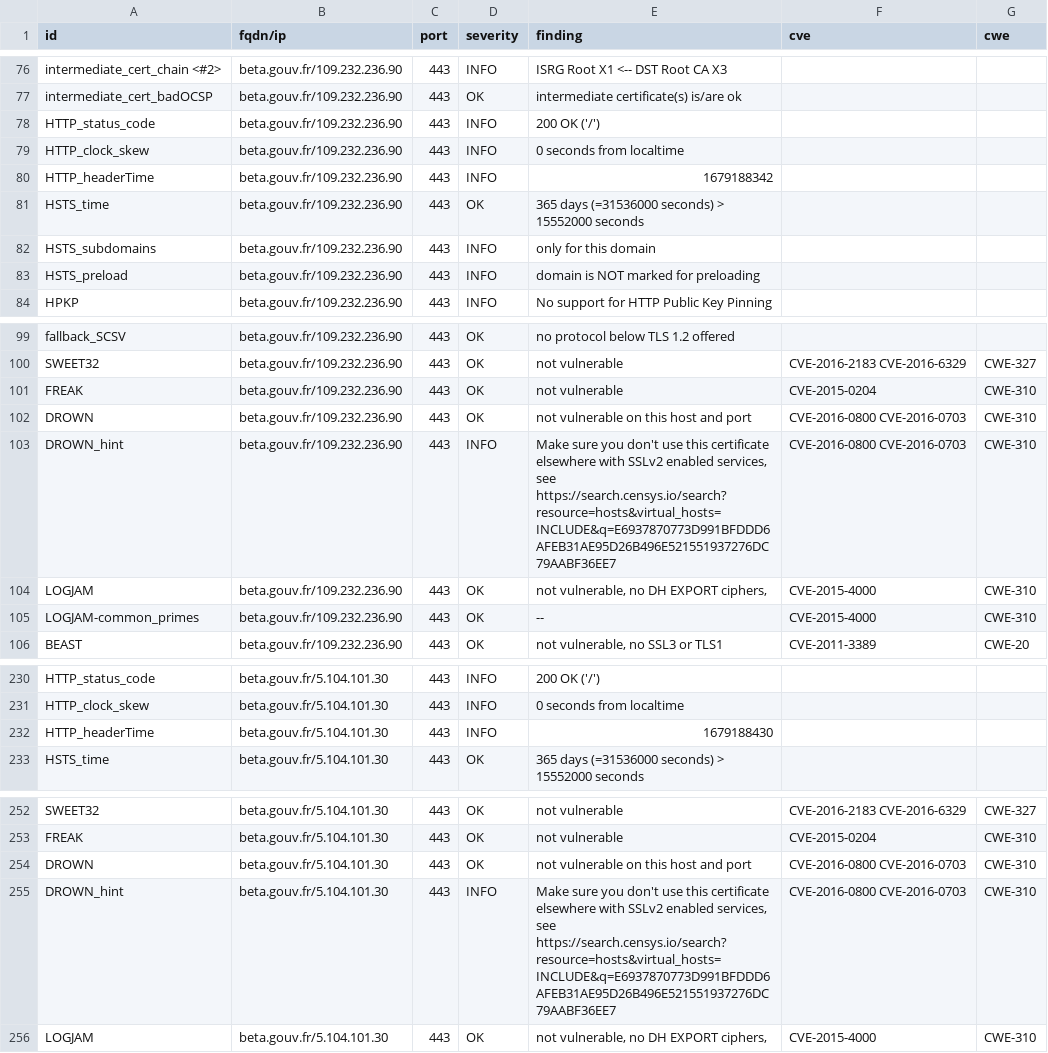
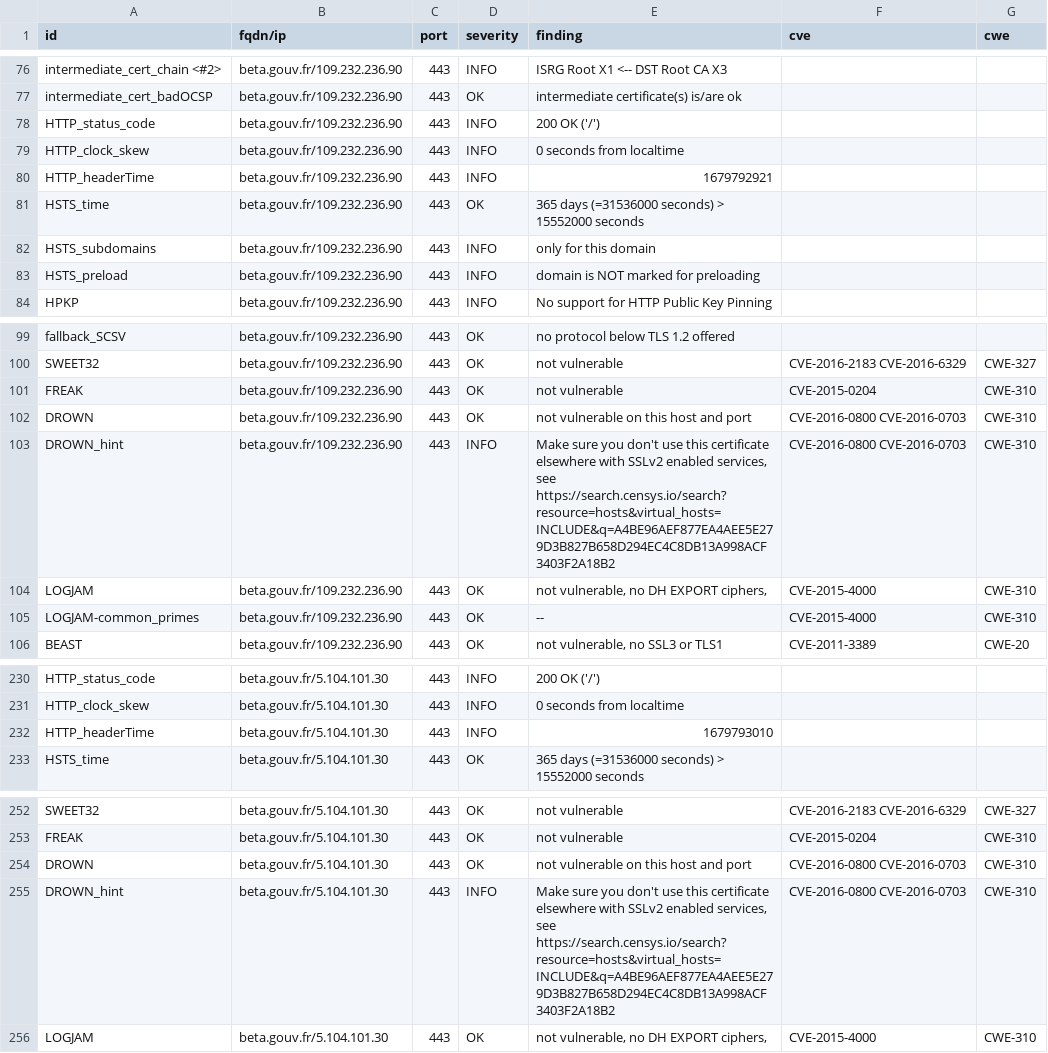
Before and after one commit to villesinternet/dashlord-collectivites, a CSV file: results/aHR0cHM6Ly9iZXRhLmdvdXYuZnI=/testssl.csv, drawn as a sheet; only a part is shown, gaps mark what is left out; the diff covers the shown part only.

Commit message:
update: https://beta.gouv.fr

```diff
--- a/results/aHR0cHM6Ly9iZXRhLmdvdXYuZnI=/testssl.csv
+++ b/results/aHR0cHM6Ly9iZXRhLmdvdXYuZnI=/testssl.csv
@@ -79,3 +79,3 @@
 "HTTP_clock_skew","beta.gouv.fr/109.232.236.90","443","INFO","0 seconds from localtime","",""
-"HTTP_headerTime","beta.gouv.fr/109.232.236.90","443","INFO","1679188342","",""
+"HTTP_headerTime","beta.gouv.fr/109.232.236.90","443","INFO","1679792921","",""
 "HSTS_time","beta.gouv.fr/109.232.236.90","443","OK","365 days (=31536000 seconds) > 15552000 seconds","",""
@@ -102,3 +102,3 @@
 "DROWN","beta.gouv.fr/109.232.236.90","443","OK","not vulnerable on this host and port","CVE-2016-0800 CVE-2016-0703","CWE-310"
-"DROWN_hint","beta.gouv.fr/109.232.236.90","443","INFO","Make sure you don't use this certificate elsewhere with SSLv2 enabled services, see https://search.censys.io/search?resource=hosts&virtual_hosts=INCLUDE&q=E6937870773D991BFDDD6AFEB31AE95D26B496E521551937276DC79AABF36EE7","CVE-2016-0800 CVE-2016-0703","CWE-310"
+"DROWN_hint","beta.gouv.fr/109.232.236.90","443","INFO","Make sure you don't use this certificate elsewhere with SSLv2 enabled services, see https://search.censys.io/search?resource=hosts&virtual_hosts=INCLUDE&q=A4BE96AEF877EA4AEE5E279D3B827B658D294EC4C8DB13A998ACF3403F2A18B2","CVE-2016-0800 CVE-2016-0703","CWE-310"
 "LOGJAM","beta.gouv.fr/109.232.236.90","443","OK","not vulnerable, no DH EXPORT ciphers,","CVE-2015-4000","CWE-310"
@@ -231,3 +231,3 @@
 "HTTP_clock_skew","beta.gouv.fr/5.104.101.30","443","INFO","0 seconds from localtime","",""
-"HTTP_headerTime","beta.gouv.fr/5.104.101.30","443","INFO","1679188430","",""
+"HTTP_headerTime","beta.gouv.fr/5.104.101.30","443","INFO","1679793010","",""
 "HSTS_time","beta.gouv.fr/5.104.101.30","443","OK","365 days (=31536000 seconds) > 15552000 seconds","",""
@@ -254,3 +254,3 @@
 "DROWN","beta.gouv.fr/5.104.101.30","443","OK","not vulnerable on this host and port","CVE-2016-0800 CVE-2016-0703","CWE-310"
-"DROWN_hint","beta.gouv.fr/5.104.101.30","443","INFO","Make sure you don't use this certificate elsewhere with SSLv2 enabled services, see https://search.censys.io/search?resource=hosts&virtual_hosts=INCLUDE&q=E6937870773D991BFDDD6AFEB31AE95D26B496E521551937276DC79AABF36EE7","CVE-2016-0800 CVE-2016-0703","CWE-310"
+"DROWN_hint","beta.gouv.fr/5.104.101.30","443","INFO","Make sure you don't use this certificate elsewhere with SSLv2 enabled services, see https://search.censys.io/search?resource=hosts&virtual_hosts=INCLUDE&q=A4BE96AEF877EA4AEE5E279D3B827B658D294EC4C8DB13A998ACF3403F2A18B2","CVE-2016-0800 CVE-2016-0703","CWE-310"
 "LOGJAM","beta.gouv.fr/5.104.101.30","443","OK","not vulnerable, no DH EXPORT ciphers,","CVE-2015-4000","CWE-310"
```
Also changed, not shown: 14 edited cells elsewhere in this file, 13 other files.
